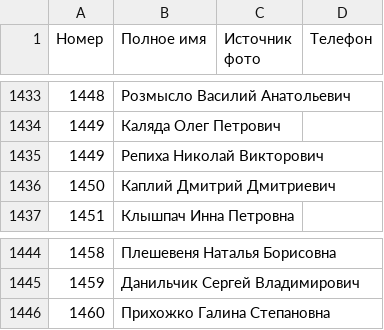
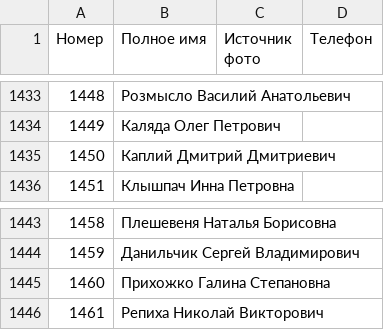
Before and after one commit to ZUBR-by/zubr-api, a CSV file: datasets/courts/judge.csv, drawn as a sheet; only a part is shown, gaps mark what is left out.

```diff
--- a/datasets/courts/judge.csv
+++ b/datasets/courts/judge.csv
@@ -1434,3 +1434,2 @@
 1449,Каляда Олег Петрович,,
-1449,Репиха Николай Викторович,,
 1450,Каплий Дмитрий Дмитриевич,,
@@ -1446 +1445,2 @@
 1460,Прихожко Галина Степановна,,
+1461,Репиха Николай Викторович,,
```
Also changed, not shown: 7 other files.
